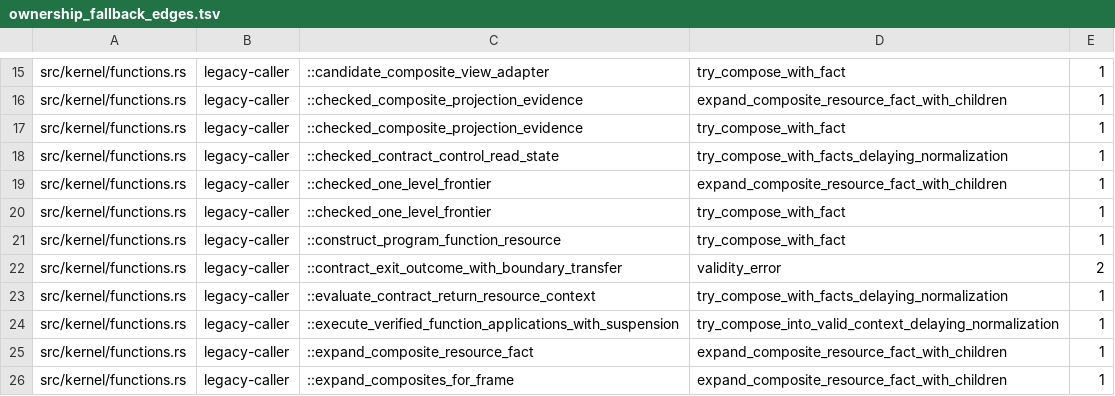
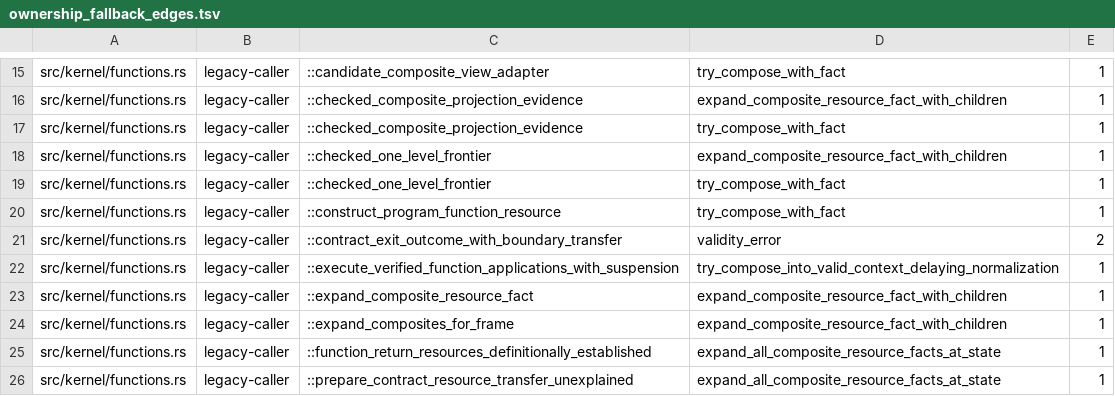
Before and after one commit to clicklang/click, a TSV file: build_support/ownership_fallback_edges.tsv, drawn as a sheet; only a part is shown, gaps mark what is left out; the shorter side is filled out with more unchanged rows.

Commit message:
Retain held control bodies in contract read states

```diff
--- a/build_support/ownership_fallback_edges.tsv
+++ b/build_support/ownership_fallback_edges.tsv
@@ -17,3 +17,2 @@ src/kernel/functions.rs	legacy-caller	::checked_composite_projection_evidence	ex
 src/kernel/functions.rs	legacy-caller	::checked_composite_projection_evidence	try_compose_with_fact	1
-src/kernel/functions.rs	legacy-caller	::checked_contract_control_read_state	try_compose_with_facts_delaying_normalization	1
 src/kernel/functions.rs	legacy-caller	::checked_one_level_frontier	expand_composite_resource_fact_with_children	1
@@ -22,3 +21,2 @@ src/kernel/functions.rs	legacy-caller	::construct_program_function_resource	try_
 src/kernel/functions.rs	legacy-caller	::contract_exit_outcome_with_boundary_transfer	validity_error	2
-src/kernel/functions.rs	legacy-caller	::evaluate_contract_return_resource_context	try_compose_with_facts_delaying_normalization	1
 src/kernel/functions.rs	legacy-caller	::execute_verified_function_applications_with_suspension	try_compose_into_valid_context_delaying_normalization	1
```
Also changed, not shown: 3 other files.
